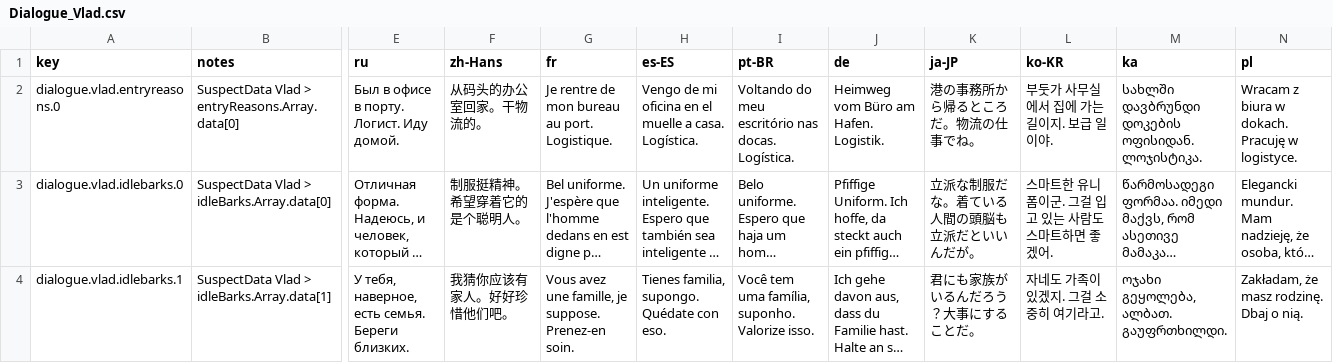
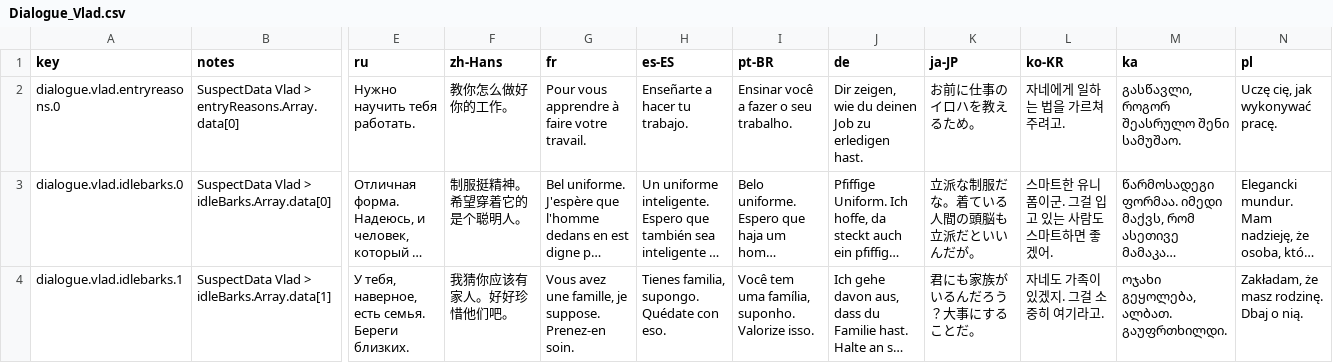
Before and after one commit to jason-ario/GoodCopBadCopUnity, a CSV file: Assets/_GoodCopBadCop/Localization/Sheets/Dialogue_Vlad.csv, drawn as a sheet; only a part is shown, gaps mark what is left out; long unchanged cells end in …; the diff names each change by its address in the sheet, - before the commit and + after, or states it on an @@ line.

```diff
--- a/Assets/_GoodCopBadCop/Localization/Sheets/Dialogue_Vlad.csv
+++ b/Assets/_GoodCopBadCop/Localization/Sheets/Dialogue_Vlad.csv
-E2 (ru): Был в офисе в порту. Логист. Иду домой.
+E2 (ru): Нужно научить тебя работать.
-F2 (zh-Hans): 从码头的办公室回家。干物流的。
+F2 (zh-Hans): 教你怎么做好你的工作。
-G2 (fr): Je rentre de mon bureau au port. Logistique.
+G2 (fr): Pour vous apprendre à faire votre travail.
-H2 (es-ES): Vengo de mi oficina en el muelle a casa. Logística.
+H2 (es-ES): Enseñarte a hacer tu trabajo.
-I2 (pt-BR): Voltando do meu escritório nas docas. Logística.
+I2 (pt-BR): Ensinar você a fazer o seu trabalho.
-J2 (de): Heimweg vom Büro am Hafen. Logistik.
+J2 (de): Dir zeigen, wie du deinen Job zu erledigen hast.
-K2 (ja-JP): 港の事務所から帰るところだ。物流の仕事でね。
+K2 (ja-JP): お前に仕事のイロハを教えるため。
-L2 (ko-KR): 부둣가 사무실에서 집에 가는 길이지. 보급 일이야.
+L2 (ko-KR): 자네에게 일하는 법을 가르쳐 주려고.
-M2 (ka): სახლში დავბრუნდი დოკების ოფისიდან. ლოჯისტიკა.
+M2 (ka): გასწავლი, როგორ შეასრულო შენი სამუშაო.
-N2 (pl): Wracam z biura w dokach. Pracuję w logistyce.
+N2 (pl): Uczę cię, jak wykonywać pracę.
```
Also changed, not shown: Assets/_GoodCopBadCop/Localization/Sheets/Code.csv, Assets/_GoodCopBadCop/Localization/Sheets/Guidebook.csv, 19 other files.
